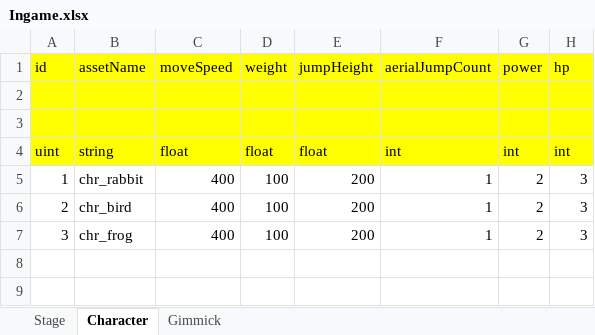
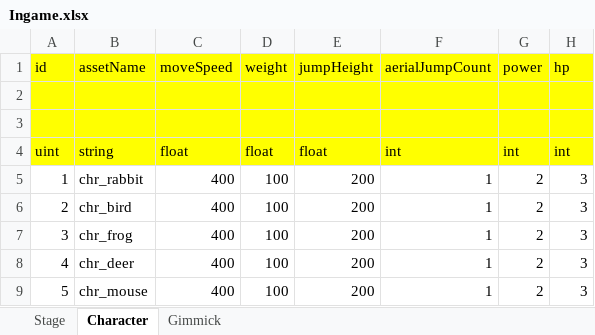
Before and after one commit to tani-shi/chsopoly-client, an Excel workbook: Excels/Ingame.xlsx, sheet Character, drawn as a sheet; values as stored, in another font and other column widths than the file's, no borders; the diff names each change by its address in the sheet, - before the commit and + after, or states it on an @@ line.

Commit message:
Update Ingame character data.

```diff
--- a/Excels/Ingame.xlsx (sheet Character)
+++ b/Excels/Ingame.xlsx (sheet Character)
+row 8: 4 | chr_deer | 400 | 100 | 200 | 1 | 2 | 3
+row 9: 5 | chr_mouse | 400 | 100 | 200 | 1 | 2 | 3
```
